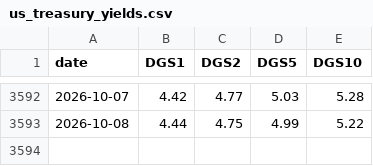
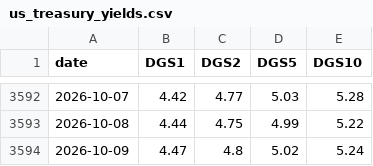
Before and after one commit to olehakengo-svg/fx-ai-trader, a CSV file: data/external/rate_anchor/us_treasury_yields.csv, drawn as a sheet; only a part is shown, gaps mark what is left out; the diff names each change by its address in the sheet, - before the commit and + after, or states it on an @@ line.

```diff
--- a/data/external/rate_anchor/us_treasury_yields.csv
+++ b/data/external/rate_anchor/us_treasury_yields.csv
+row 3594: 2026-10-09 | 4.47 | 4.8 | 5.02 | 5.24
```
Also changed, not shown: data/external/rate_anchor/zn_f_daily.csv, 2 other files.
